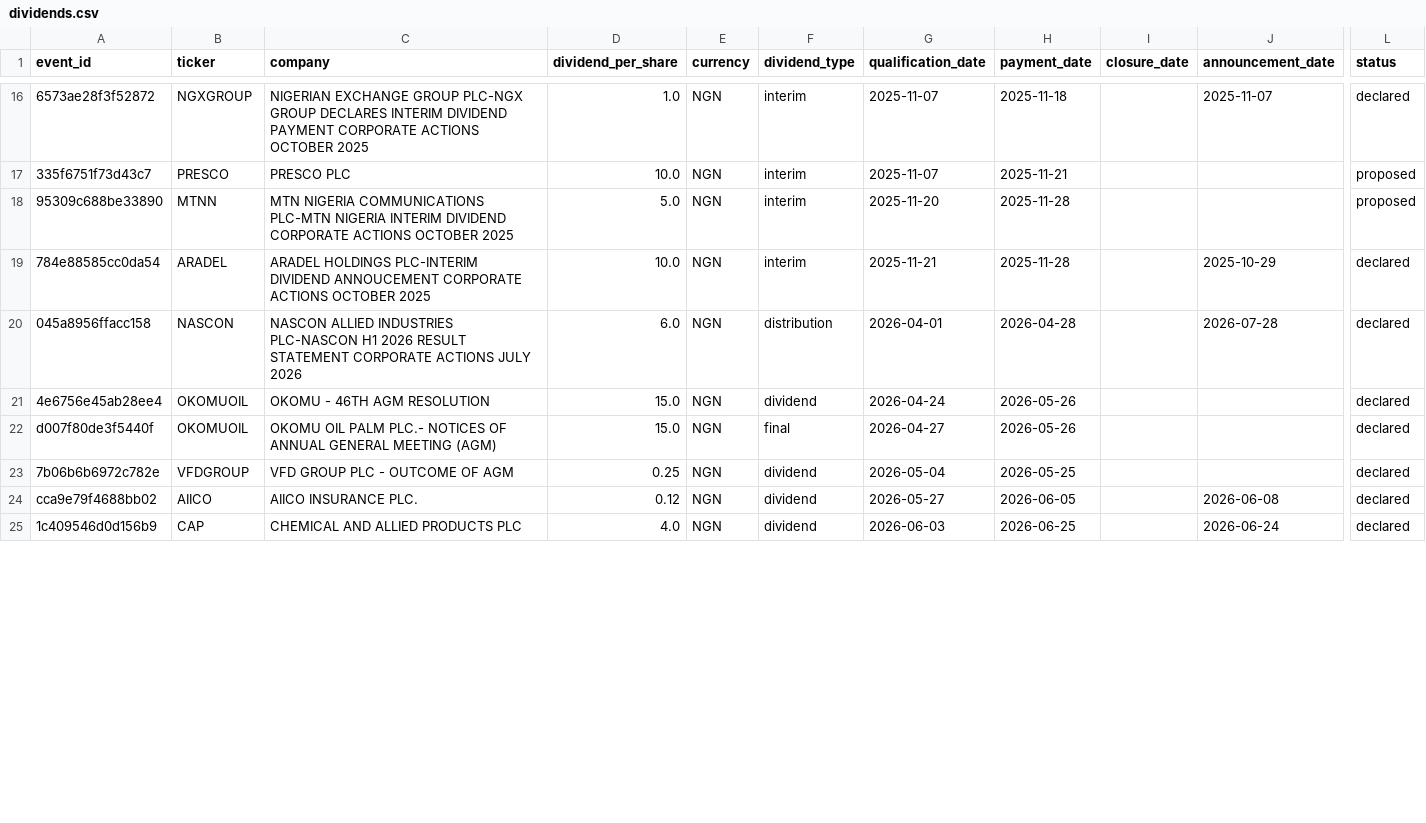
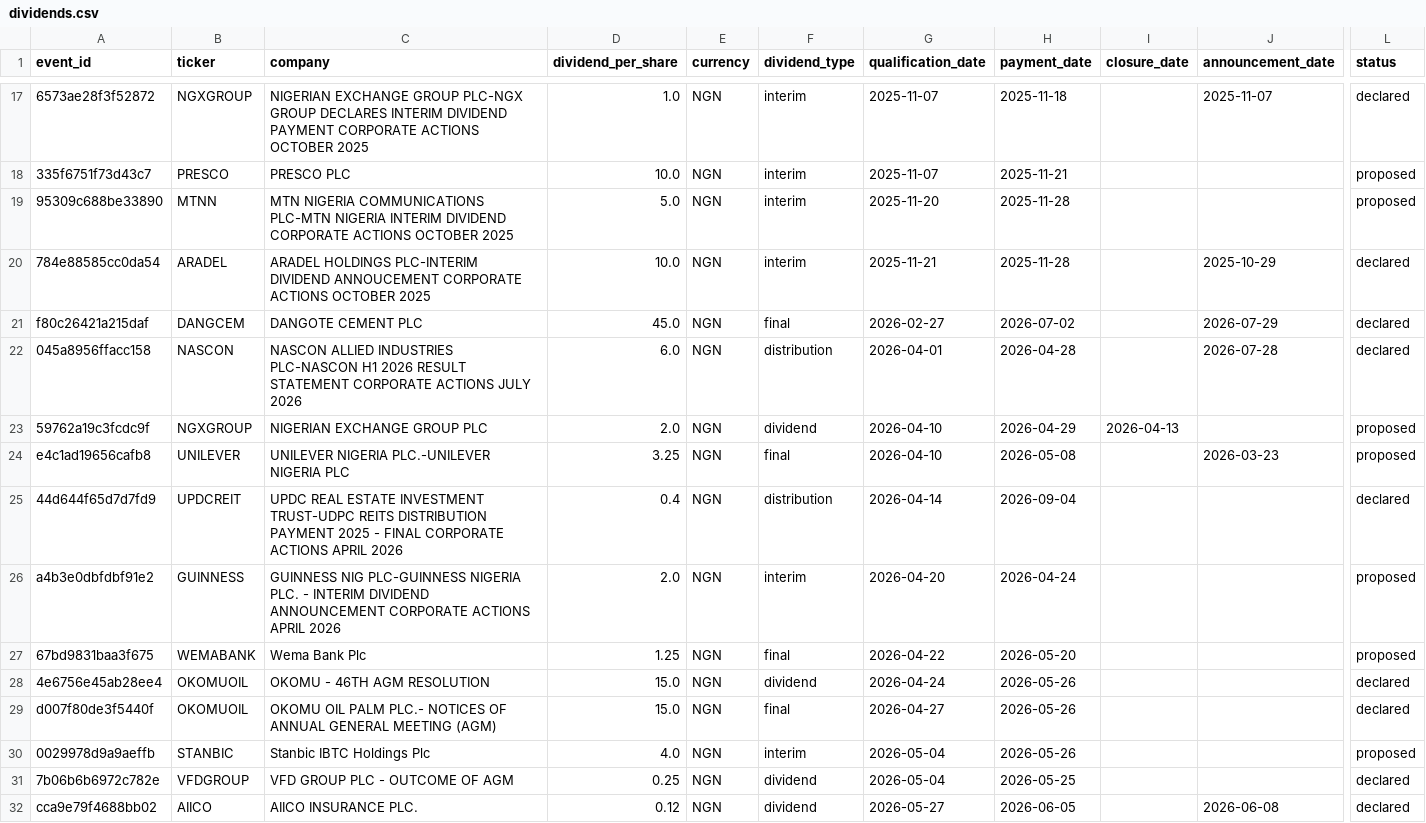
Before and after one commit to osargrrgrn/nairasheets-dividend-feed, a CSV file: docs/dividends.csv, drawn as a sheet; only a part is shown, gaps mark what is left out; the shorter side is filled out with more unchanged rows; rows hold the shown columns only; the diff covers the shown part only; the diff names each change by its address in the sheet, - before the commit and + after, or states it on an @@ line.

```diff
--- a/docs/dividends.csv
+++ b/docs/dividends.csv
+row 21: f80c26421a215daf | DANGCEM | DANGOTE CEMENT PLC | 45.0 | NGN | final | 2026-02-27 | 2026-07-02 |  | 2026-07-29 | declared
+row 23: 59762a19c3fcdc9f | NGXGROUP | NIGERIAN EXCHANGE GROUP PLC | 2.0 | NGN | dividend | 2026-04-10 | 2026-04-29 | 2026-04-13 |  | proposed
+row 24: e4c1ad19656cafb8 | UNILEVER | UNILEVER NIGERIA PLC.-UNILEVER NIGERIA PLC | 3.25 | NGN | final | 2026-04-10 | 2026-05-08 |  | 2026-03-23 | proposed
+row 25: 44d644f65d7d7fd9 | UPDCREIT | UPDC REAL ESTATE INVESTMENT TRUST-UDPC REITS DISTRIBUTION PAYMENT 2025 - FINAL CORPORATE ACTIONS APRIL 2026 | 0.4 | NGN | distribution | 2026-04-14 | 2026-09-04 |  |  | declared
+row 26: a4b3e0dbfdbf91e2 | GUINNESS | GUINNESS NIG PLC-GUINNESS NIGERIA PLC. - INTERIM DIVIDEND ANNOUNCEMENT CORPORATE ACTIONS APRIL 2026 | 2.0 | NGN | interim | 2026-04-20 | 2026-04-24 |  |  | proposed
+row 27: 67bd9831baa3f675 | WEMABANK | Wema Bank Plc | 1.25 | NGN | final | 2026-04-22 | 2026-05-20 |  |  | proposed
+row 30: 0029978d9a9aeffb | STANBIC | Stanbic IBTC Holdings Plc | 4.0 | NGN | interim | 2026-05-04 | 2026-05-26 |  |  | proposed
```
Also changed, not shown: 3 added rows and 19 edited cells elsewhere in this file, docs/pending_dividends.csv, 5 other files.
